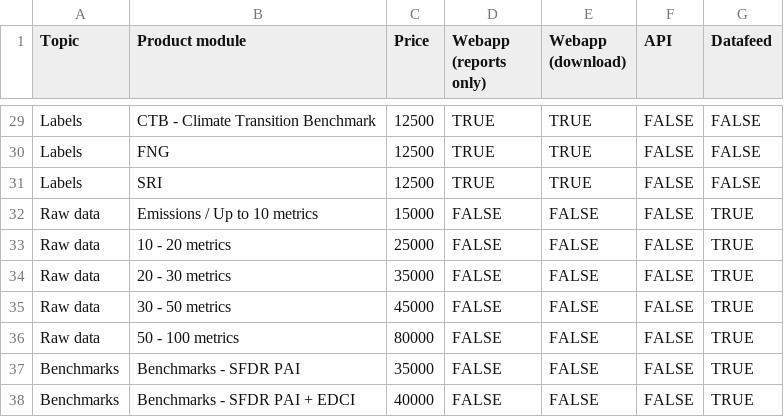
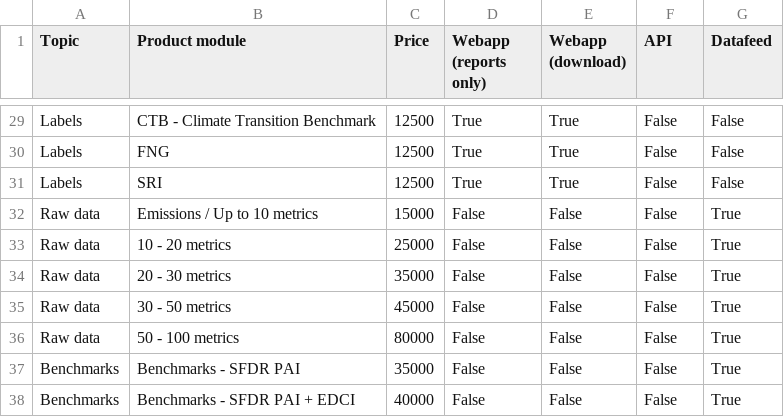
Before and after one commit to bkrusche/pricing, a CSV file: modules.csv, drawn as a sheet; only a part is shown, gaps mark what is left out; the diff covers the shown part only; the diff names each change by its address in the sheet, - before the commit and + after, or states it on an @@ line.

```diff
--- a/modules.csv
+++ b/modules.csv
-D29:D31 (Webapp (reports only)): TRUE
+D29:D31 (Webapp (reports only)): True
-E29:E31 (Webapp (download)): TRUE
+E29:E31 (Webapp (download)): True
-F29:F38 (API): FALSE
+F29:F38 (API): False
-G29:G31 (Datafeed): FALSE
+G29:G31 (Datafeed): False
-D32:D38 (Webapp (reports only)): FALSE
+D32:D38 (Webapp (reports only)): False
-E32:E38 (Webapp (download)): FALSE
+E32:E38 (Webapp (download)): False
-G32:G38 (Datafeed): TRUE
+G32:G38 (Datafeed): True
```
Also changed, not shown: 108 edited cells elsewhere in this file.
